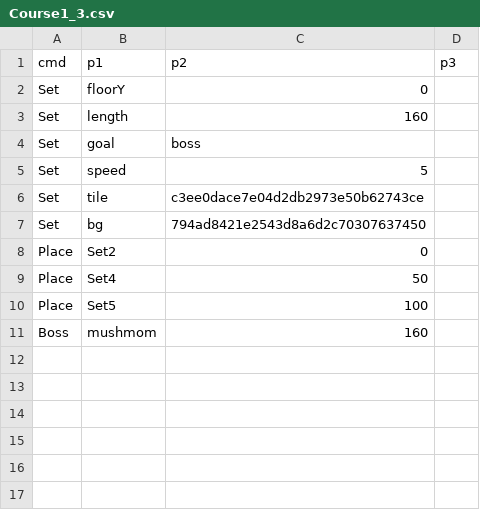
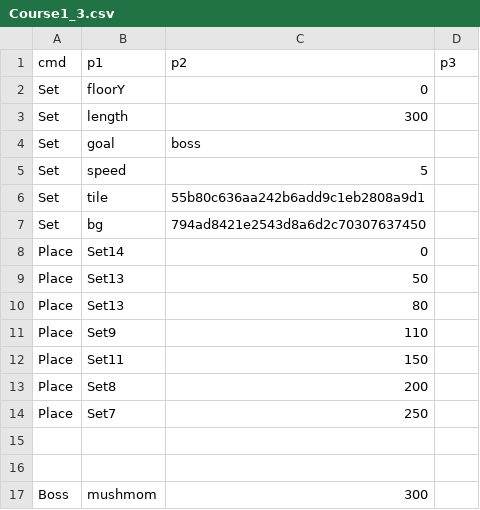
Before and after one commit to PodoSae/TobenRun, a CSV file: RootDesk/MyDesk/RunGame/Course1_3.csv, drawn as a sheet.

```diff
--- a/RootDesk/MyDesk/RunGame/Course1_3.csv
+++ b/RootDesk/MyDesk/RunGame/Course1_3.csv
@@ -2,10 +2,16 @@
 Set,floorY,0,
-Set,length,160,
+Set,length,300,
 Set,goal,boss,
 Set,speed,5,
-Set,tile,c3ee0dace7e04d2db2973e50b62743ce,
+Set,tile,55b80c636aa242b6add9c1eb2808a9d1,
 Set,bg,794ad8421e2543d8a6d2c70307637450,
-Place,Set2,0,
-Place,Set4,50,
-Place,Set5,100,
-Boss,mushmom,160,
+Place,Set14,0,
+Place,Set13,50,
+Place,Set13,80,
+Place,Set9,110,
+Place,Set11,150,
+Place,Set8,200,
+Place,Set7,250,
+,,,
+,,,
+Boss,mushmom,300,
```
Also changed, not shown: RootDesk/MyDesk/Data/MonsterTable.csv, RootDesk/MyDesk/RunGame/Course1_1.csv, 18 other files.
